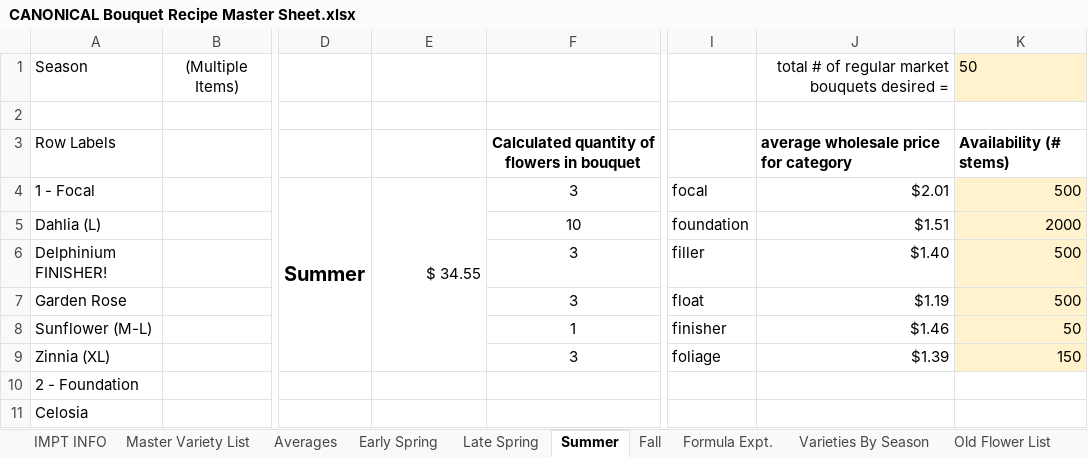
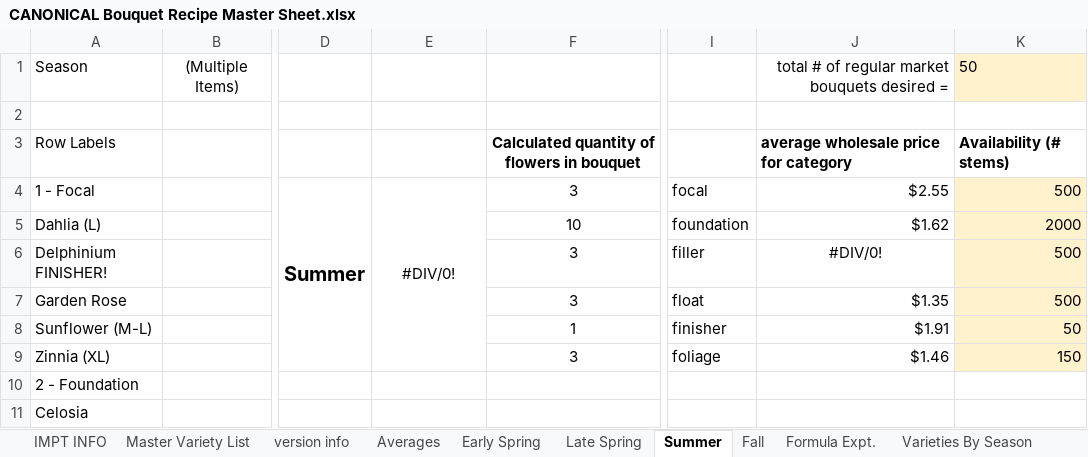
Before and after one commit to sweetpiedmont/bouquet-blueprint-app, an Excel workbook: data/CANONICAL Bouquet Recipe Master Sheet.xlsx, sheet Summer, drawn as a sheet; only a part is shown, gaps mark what is left out; values as stored, in another font and other column widths than the file's, no borders; the diff names each change by its address in the sheet, - before the commit and + after, or states it on an @@ line.

```diff
--- a/data/CANONICAL Bouquet Recipe Master Sheet.xlsx (sheet Summer)
+++ b/data/CANONICAL Bouquet Recipe Master Sheet.xlsx (sheet Summer)
+sheet tab: version info
-E4: $ 34.55
+E4: #DIV/0!
-E4 alignment: right
+E4 alignment: center
-J4: $2.01
+J4: $2.55
-J5: $1.51
+J5: $1.62
-J6: $1.40
+J6: #DIV/0!
-J6 alignment: right
+J6 alignment: center
-J7: $1.19
+J7: $1.35
-J8: $1.46
+J8: $1.91
-J9: $1.39
+J9: $1.46
```
Also changed, not shown: sheet Master Variety List, sheet Fall, sheet Late Spring, sheet Early Spring, formulas that keep their value, hidden cells, 1 other file.
